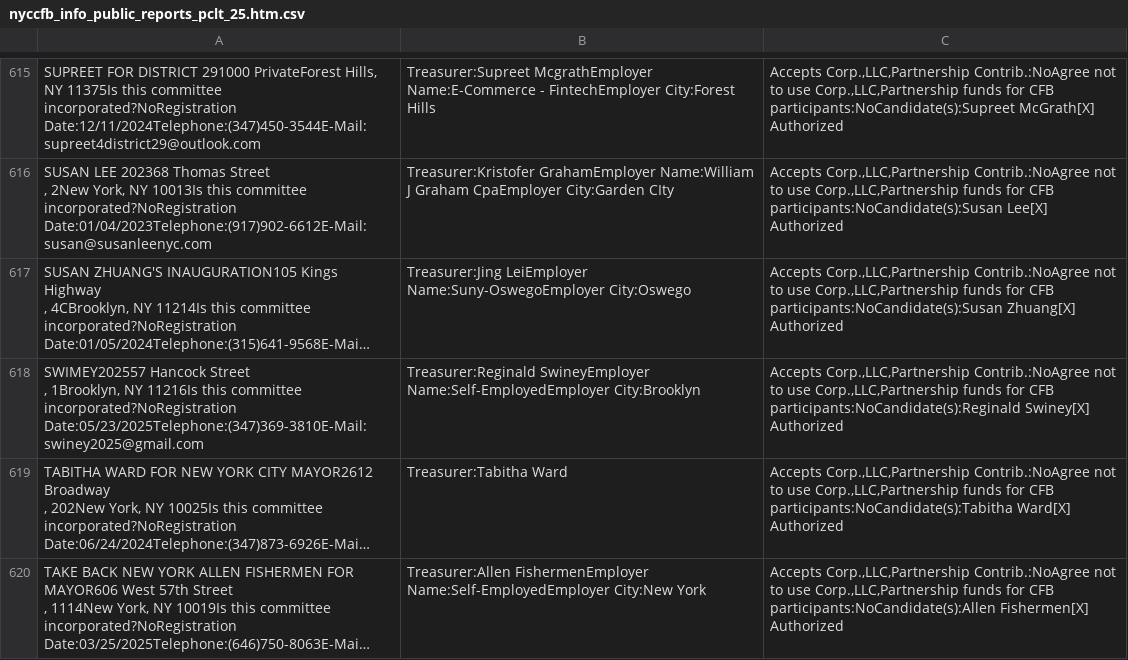
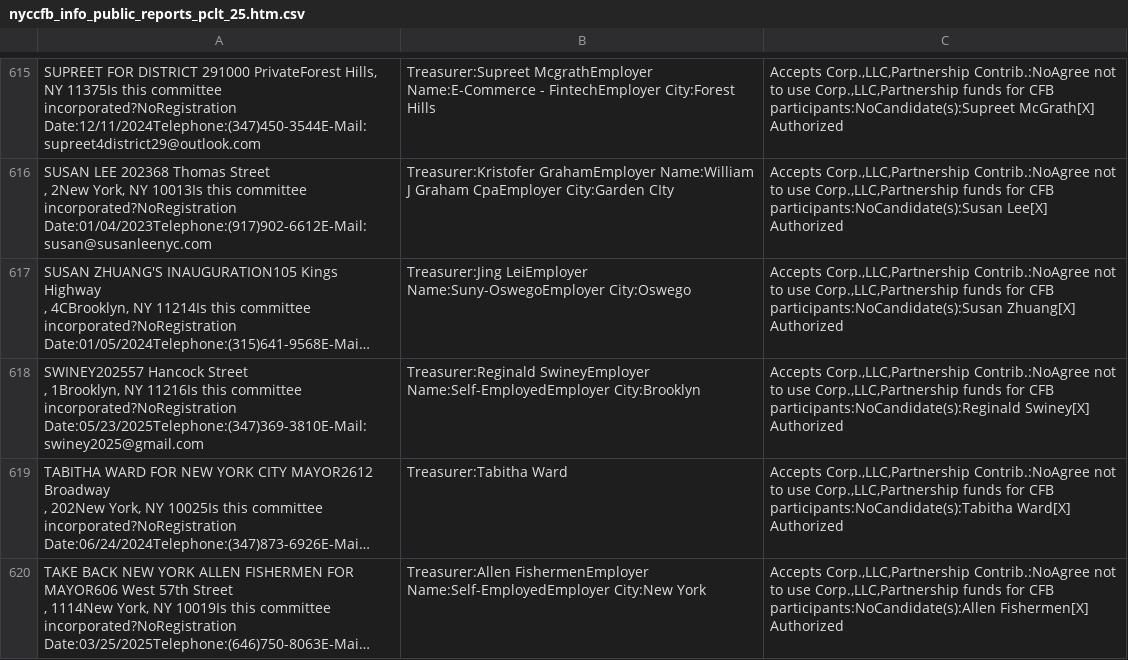
Before and after one commit to fedex1/campaign-tracker, a CSV file: nyccfb_info_public_reports_pclt_25.htm.csv, drawn as a sheet; only a part is shown, gaps mark what is left out; long unchanged cells end in …; the diff names each change by its address in the sheet, - before the commit and + after, or states it on an @@ line.

```diff
--- a/nyccfb_info_public_reports_pclt_25.htm.csv
+++ b/nyccfb_info_public_reports_pclt_25.htm.csv
-A618: SWIMEY202557 Hancock Street…
+A618: SWINEY202557 Hancock Street…
```
Also changed, not shown: committees.csv, nyccfb_info_public_reports_candidate_25.htm.csv, 1 other file.
